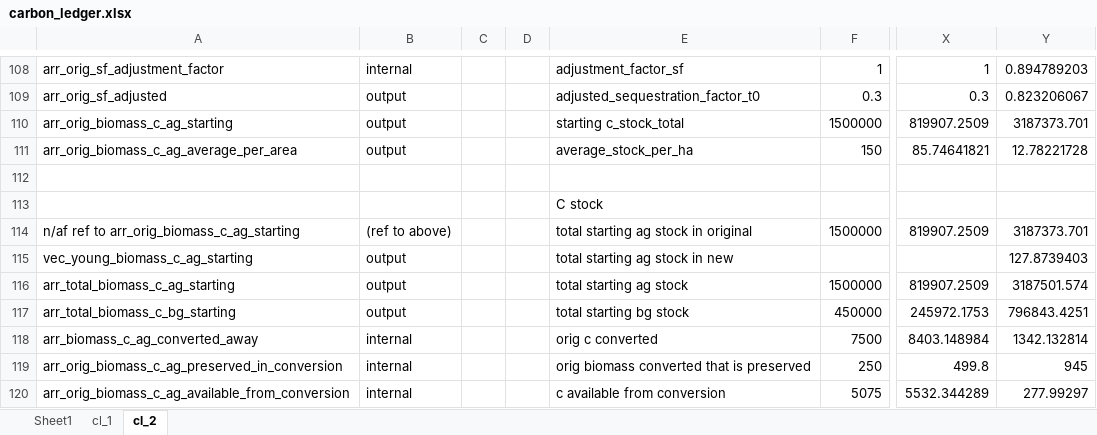
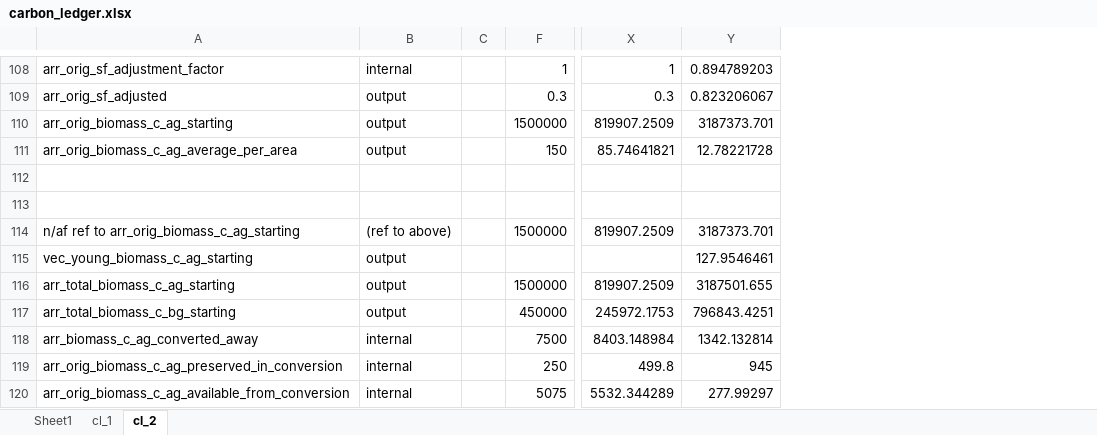
Before and after one commit to jcsyme/sisepuede, an Excel workbook: sisepuede/ref/validation_workbooks/carbon_ledger.xlsx, sheet cl_2, drawn as a sheet; only a part is shown, gaps mark what is left out; values as stored, in another font and other column widths than the file's, no cell formats; removed rows and columns are numbered as before the commit, all else as after; the diff covers the shown part only; the diff names each change by its address in the sheet, - before the commit and + after, or states it on an @@ line.

```diff
--- a/sisepuede/ref/validation_workbooks/carbon_ledger.xlsx (sheet cl_2)
+++ b/sisepuede/ref/validation_workbooks/carbon_ledger.xlsx (sheet cl_2)
@@ column D hidden, empty @@
@@ column E hidden, rows 108-120: adjustment_factor_sf | adjusted_sequestration_factor_t0 | starting c_stock_total | average_stock_per_ha |  | C stock | total starting ag stock in original | total starting ag stock in new | total starting ag stock | total starting bg stock | orig c converted | orig biomass converted that is preserved | c available from conversion @@
-Y115: 127.8739403
+Y115: 127.9546461
-Y116: 3187501.574
+Y116: 3187501.655
```
Also changed, not shown: 2 added rows, 2 removed rows and 11 edited cells elsewhere in this sheet, cell formats, formulas that keep their value, 1 other file.
